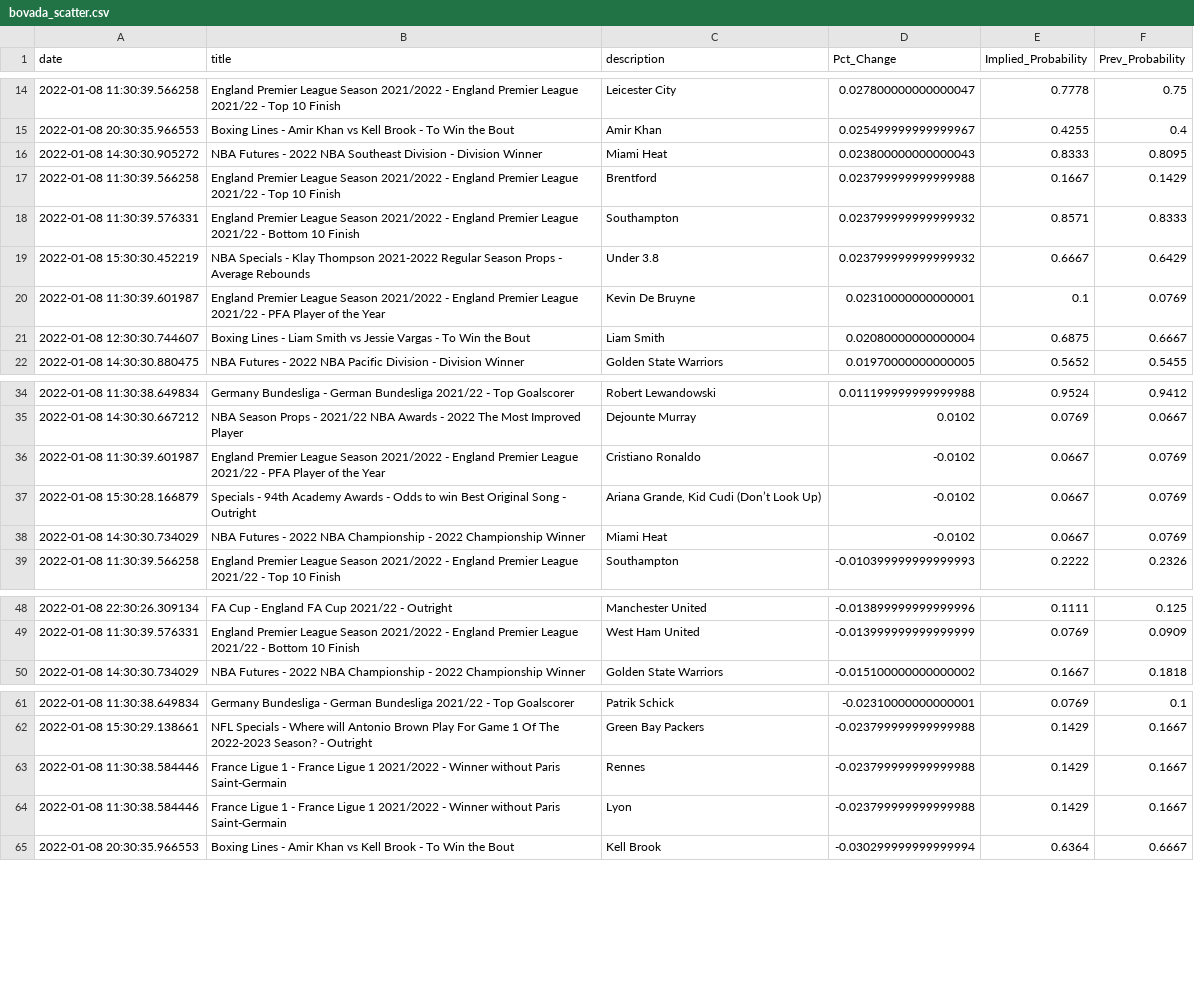
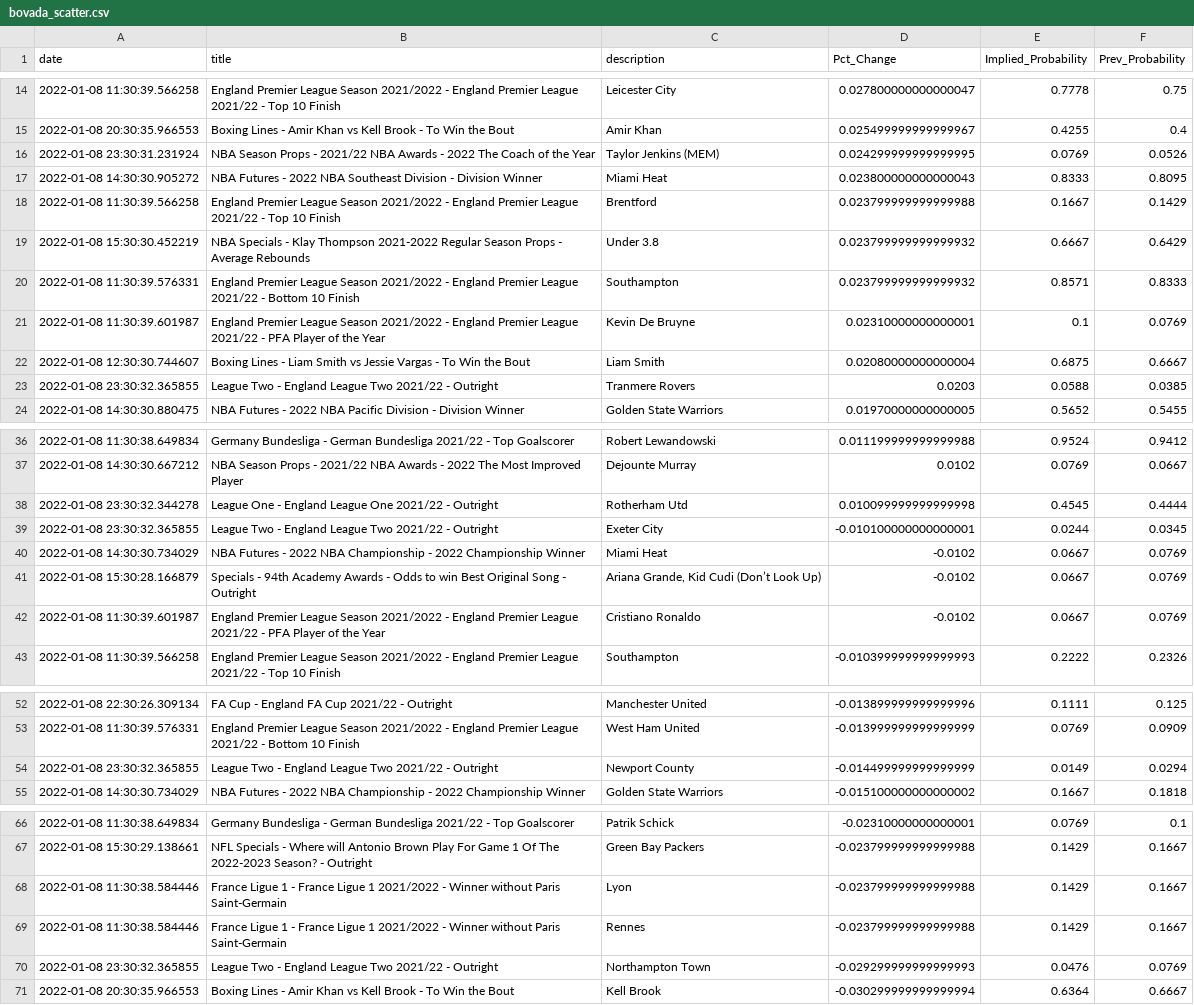
Before and after one commit to aaroncolesmith/bovada, a CSV file: bovada_scatter.csv, drawn as a sheet; only a part is shown, gaps mark what is left out; the diff covers the shown part only.

Commit message:
colab_commit

```diff
--- a/bovada_scatter.csv
+++ b/bovada_scatter.csv
@@ -15,8 +15,10 @@ date,title,description,Pct_Change,Implied_Probability,Prev_Probability
 2022-01-08 20:30:35.966553,Boxing Lines - Amir Khan vs Kell Brook - To Win the Bout,Amir Khan,0.025499999999999967,0.4255,0.4
+2022-01-08 23:30:31.231924,NBA Season Props - 2021/22 NBA Awards - 2022 The Coach of the Year,Taylor Jenkins (MEM),0.024299999999999995,0.0769,0.0526
 2022-01-08 14:30:30.905272,NBA Futures - 2022 NBA Southeast Division - Division Winner,Miami Heat,0.023800000000000043,0.8333,0.8095
 2022-01-08 11:30:39.566258,England Premier League Season 2021/2022 - England Premier League 2021/22 - Top 10 Finish,Brentford,0.023799999999999988,0.1667,0.1429
+2022-01-08 15:30:30.452219,NBA Specials - Klay Thompson 2021-2022 Regular Season Props - Average Rebounds,Under 3.8,0.023799999999999932,0.6667,0.6429
 2022-01-08 11:30:39.576331,England Premier League Season 2021/2022 - England Premier League 2021/22 - Bottom 10 Finish,Southampton,0.023799999999999932,0.8571,0.8333
-2022-01-08 15:30:30.452219,NBA Specials - Klay Thompson 2021-2022 Regular Season Props - Average Rebounds,Under 3.8,0.023799999999999932,0.6667,0.6429
 2022-01-08 11:30:39.601987,England Premier League Season 2021/2022 - England Premier League 2021/22 - PFA Player of the Year,Kevin De Bruyne,0.02310000000000001,0.1,0.0769
 2022-01-08 12:30:30.744607,Boxing Lines - Liam Smith vs Jessie Vargas - To Win the Bout,Liam Smith,0.02080000000000004,0.6875,0.6667
+2022-01-08 23:30:32.365855,League Two - England League Two 2021/22 - Outright,Tranmere Rovers,0.0203,0.0588,0.0385
 2022-01-08 14:30:30.880475,NBA Futures - 2022 NBA Pacific Division - Division Winner,Golden State Warriors,0.01970000000000005,0.5652,0.5455
@@ -35,5 +37,7 @@ date,title,description,Pct_Change,Implied_Probability,Prev_Probability
 2022-01-08 14:30:30.667212,NBA Season Props - 2021/22 NBA Awards - 2022 The Most Improved Player,Dejounte Murray,0.0102,0.0769,0.0667
+2022-01-08 23:30:32.344278,League One - England League One 2021/22 - Outright,Rotherham Utd,0.010099999999999998,0.4545,0.4444
+2022-01-08 23:30:32.365855,League Two - England League Two 2021/22 - Outright,Exeter City,-0.010100000000000001,0.0244,0.0345
+2022-01-08 14:30:30.734029,NBA Futures - 2022 NBA Championship - 2022 Championship Winner,Miami Heat,-0.0102,0.0667,0.0769
+2022-01-08 15:30:28.166879,Specials - 94th Academy Awards - Odds to win Best Original Song - Outright,"Ariana Grande, Kid Cudi (Don’t Look Up)",-0.0102,0.0667,0.0769
 2022-01-08 11:30:39.601987,England Premier League Season 2021/2022 - England Premier League 2021/22 - PFA Player of the Year,Cristiano Ronaldo,-0.0102,0.0667,0.0769
-2022-01-08 15:30:28.166879,Specials - 94th Academy Awards - Odds to win Best Original Song - Outright,"Ariana Grande, Kid Cudi (Don’t Look Up)",-0.0102,0.0667,0.0769
-2022-01-08 14:30:30.734029,NBA Futures - 2022 NBA Championship - 2022 Championship Winner,Miami Heat,-0.0102,0.0667,0.0769
 2022-01-08 11:30:39.566258,England Premier League Season 2021/2022 - England Premier League 2021/22 - Top 10 Finish,Southampton,-0.010399999999999993,0.2222,0.2326
@@ -49,2 +53,3 @@ date,title,description,Pct_Change,Implied_Probability,Prev_Probability
 2022-01-08 11:30:39.576331,England Premier League Season 2021/2022 - England Premier League 2021/22 - Bottom 10 Finish,West Ham United,-0.013999999999999999,0.0769,0.0909
+2022-01-08 23:30:32.365855,League Two - England League Two 2021/22 - Outright,Newport County,-0.014499999999999999,0.0149,0.0294
 2022-01-08 14:30:30.734029,NBA Futures - 2022 NBA Championship - 2022 Championship Winner,Golden State Warriors,-0.015100000000000002,0.1667,0.1818
@@ -62,4 +67,5 @@ date,title,description,Pct_Change,Implied_Probability,Prev_Probability
 2022-01-08 15:30:29.138661,NFL Specials - Where will Antonio Brown Play For Game 1 Of The 2022-2023 Season? - Outright,Green Bay Packers,-0.023799999999999988,0.1429,0.1667
+2022-01-08 11:30:38.584446,France Ligue 1 - France Ligue 1 2021/2022 - Winner without Paris Saint-Germain,Lyon,-0.023799999999999988,0.1429,0.1667
 2022-01-08 11:30:38.584446,France Ligue 1 - France Ligue 1 2021/2022 - Winner without Paris Saint-Germain,Rennes,-0.023799999999999988,0.1429,0.1667
-2022-01-08 11:30:38.584446,France Ligue 1 - France Ligue 1 2021/2022 - Winner without Paris Saint-Germain,Lyon,-0.023799999999999988,0.1429,0.1667
+2022-01-08 23:30:32.365855,League Two - England League Two 2021/22 - Outright,Northampton Town,-0.029299999999999993,0.0476,0.0769
 2022-01-08 20:30:35.966553,Boxing Lines - Amir Khan vs Kell Brook - To Win the Bout,Kell Brook,-0.030299999999999994,0.6364,0.6667
```
Also changed, not shown: 1 moved row elsewhere in this file.
